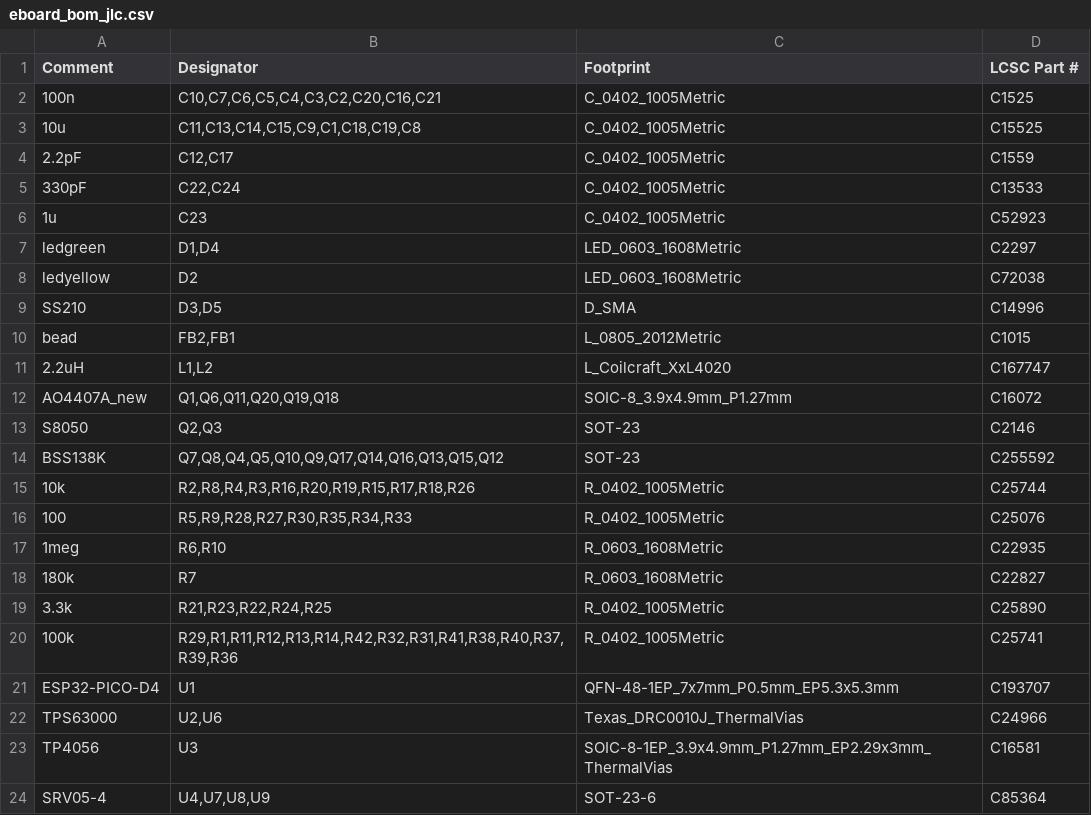
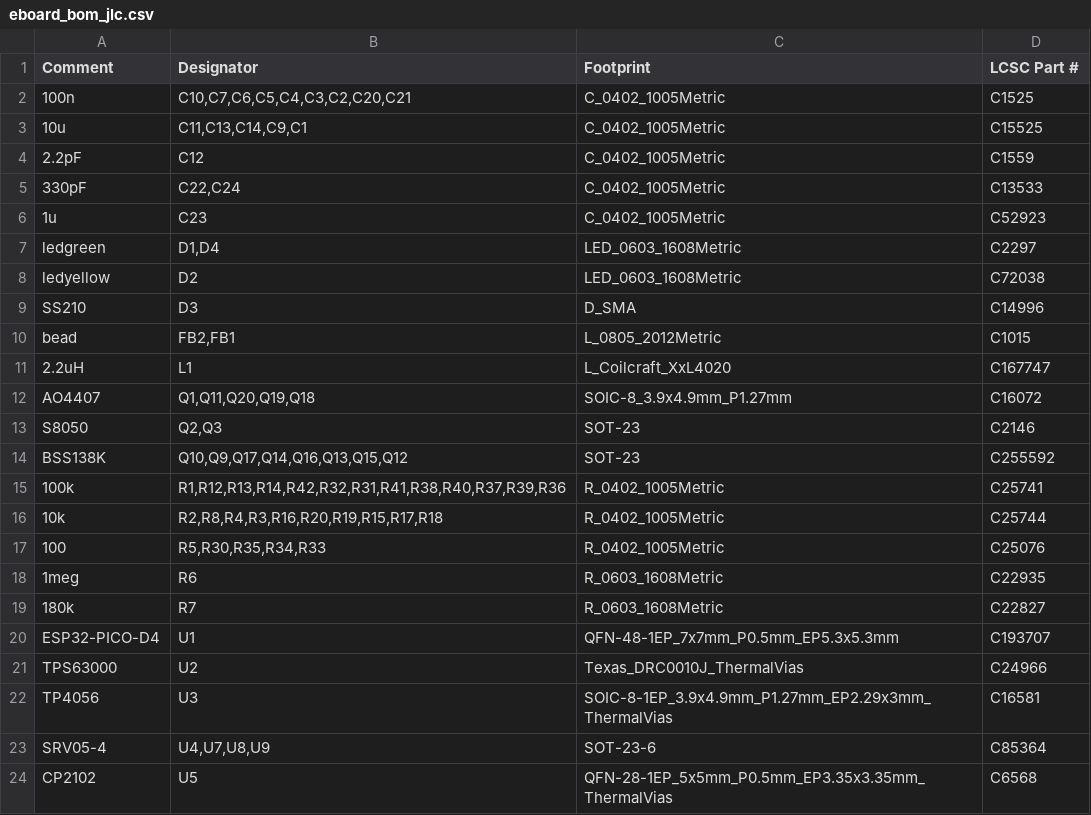
Before and after one commit to pacew/eboard, a CSV file: eboard/eboard_bom_jlc.csv, drawn as a sheet; only a part is shown; the shorter side is filled out with more unchanged rows.

```diff
--- a/eboard/eboard_bom_jlc.csv
+++ b/eboard/eboard_bom_jlc.csv
@@ -1,5 +1,5 @@
 "Comment","Designator","Footprint","LCSC Part #"
-"100n","C10,C7,C6,C5,C4,C3,C2,C20,C16,C21","C_0402_1005Metric","C1525"
-"10u","C11,C13,C14,C15,C9,C1,C18,C19,C8","C_0402_1005Metric","C15525"
-"2.2pF","C12,C17","C_0402_1005Metric","C1559"
+"100n","C10,C7,C6,C5,C4,C3,C2,C20,C21","C_0402_1005Metric","C1525"
+"10u","C11,C13,C14,C9,C1","C_0402_1005Metric","C15525"
+"2.2pF","C12","C_0402_1005Metric","C1559"
 "330pF","C22,C24","C_0402_1005Metric","C13533"
@@ -8,16 +8,15 @@
 "ledyellow","D2","LED_0603_1608Metric","C72038"
-"SS210","D3,D5","D_SMA","C14996"
+"SS210","D3","D_SMA","C14996"
 "bead","FB2,FB1","L_0805_2012Metric","C1015"
-"2.2uH","L1,L2","L_Coilcraft_XxL4020","C167747"
-"AO4407A_new","Q1,Q6,Q11,Q20,Q19,Q18","SOIC-8_3.9x4.9mm_P1.27mm","C16072"
+"2.2uH","L1","L_Coilcraft_XxL4020","C167747"
+"AO4407","Q1,Q11,Q20,Q19,Q18","SOIC-8_3.9x4.9mm_P1.27mm","C16072"
 "S8050","Q2,Q3","SOT-23","C2146"
-"BSS138K","Q7,Q8,Q4,Q5,Q10,Q9,Q17,Q14,Q16,Q13,Q15,Q12","SOT-23","C255592"
-"10k","R2,R8,R4,R3,R16,R20,R19,R15,R17,R18,R26","R_0402_1005Metric","C25744"
-"100","R5,R9,R28,R27,R30,R35,R34,R33","R_0402_1005Metric","C25076"
-"1meg","R6,R10","R_0603_1608Metric","C22935"
+"BSS138K","Q10,Q9,Q17,Q14,Q16,Q13,Q15,Q12","SOT-23","C255592"
+"100k","R1,R12,R13,R14,R42,R32,R31,R41,R38,R40,R37,R39,R36","R_0402_1005Metric","C25741"
+"10k","R2,R8,R4,R3,R16,R20,R19,R15,R17,R18","R_0402_1005Metric","C25744"
+"100","R5,R30,R35,R34,R33","R_0402_1005Metric","C25076"
+"1meg","R6","R_0603_1608Metric","C22935"
 "180k","R7","R_0603_1608Metric","C22827"
-"3.3k","R21,R23,R22,R24,R25","R_0402_1005Metric","C25890"
-"100k","R29,R1,R11,R12,R13,R14,R42,R32,R31,R41,R38,R40,R37,R39,R36","R_0402_1005Metric","C25741"
 "ESP32-PICO-D4","U1","QFN-48-1EP_7x7mm_P0.5mm_EP5.3x5.3mm","C193707"
-"TPS63000","U2,U6","Texas_DRC0010J_ThermalVias","C24966"
+"TPS63000","U2","Texas_DRC0010J_ThermalVias","C24966"
 "TP4056","U3","SOIC-8-1EP_3.9x4.9mm_P1.27mm_EP2.29x3mm_ThermalVias","C16581"
```
Also changed, not shown: eboard/eboard_cpl_jlc.csv, 1 other file.
